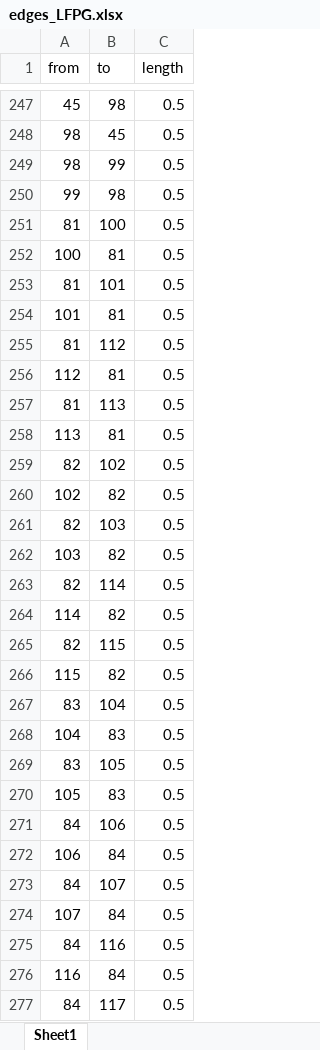
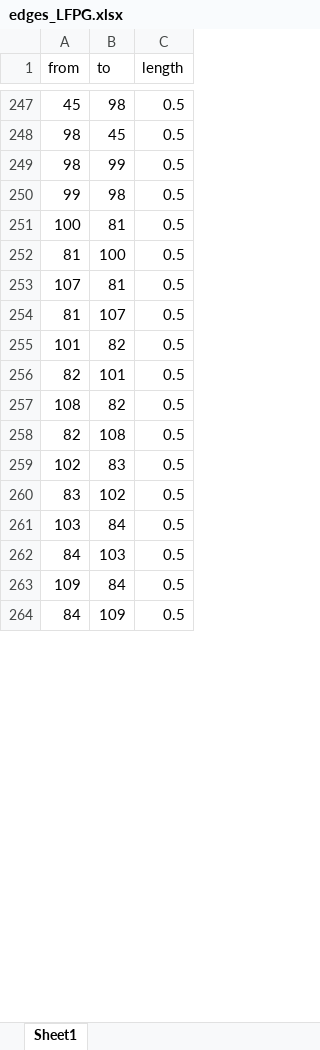
Before and after one commit to BramVer01/AE4422-20_G01, an Excel workbook: edges_LFPG.xlsx, sheet Sheet1, drawn as a sheet; only a part is shown, gaps mark what is left out; values as stored, in another font and other column widths than the file's, no borders; removed rows and columns are numbered as before the commit, all else as after; the diff covers the shown part only; the diff names each change by its address in the sheet, - before the commit and + after, or states it on an @@ line.

Commit message:
added LFPG working

```diff
--- a/edges_LFPG.xlsx (sheet Sheet1)
+++ b/edges_LFPG.xlsx (sheet Sheet1)
+row 251: 100 | 81 | 0.5
-A253 (from): 100
+A253 (from): 107
-B254 (to): 101
+B254 (to): 107
-B255 (to): 81
+B255 (to): 82
-row 255: 81 | 112 | 0.5
-row 256: 112 | 81 | 0.5
-row 257: 81 | 113 | 0.5
-row 258: 113 | 81 | 0.5
-B256 (to): 102
+B256 (to): 101
-A257 (from): 102
+A257 (from): 108
-B258 (to): 103
+B258 (to): 108
-row 262: 103 | 82 | 0.5
-row 263: 82 | 114 | 0.5
-row 264: 114 | 82 | 0.5
-row 265: 82 | 115 | 0.5
-row 266: 115 | 82 | 0.5
-row 267: 83 | 104 | 0.5
-A259 (from): 104
+A259 (from): 102
-B260 (to): 105
+B260 (to): 102
-row 270: 105 | 83 | 0.5
-row 271: 84 | 106 | 0.5
-A261 (from): 106
+A261 (from): 103
-B262 (to): 107
+B262 (to): 103
-A263 (from): 107
+A263 (from): 109
-B264 (to): 116
+B264 (to): 109
-row 276: 116 | 84 | 0.5
-row 277: 84 | 117 | 0.5
```
Also changed, not shown: 8 added rows, 37 removed rows and 28 edited cells elsewhere in this sheet, nodes_LFPG.xlsx, 4 other files.
